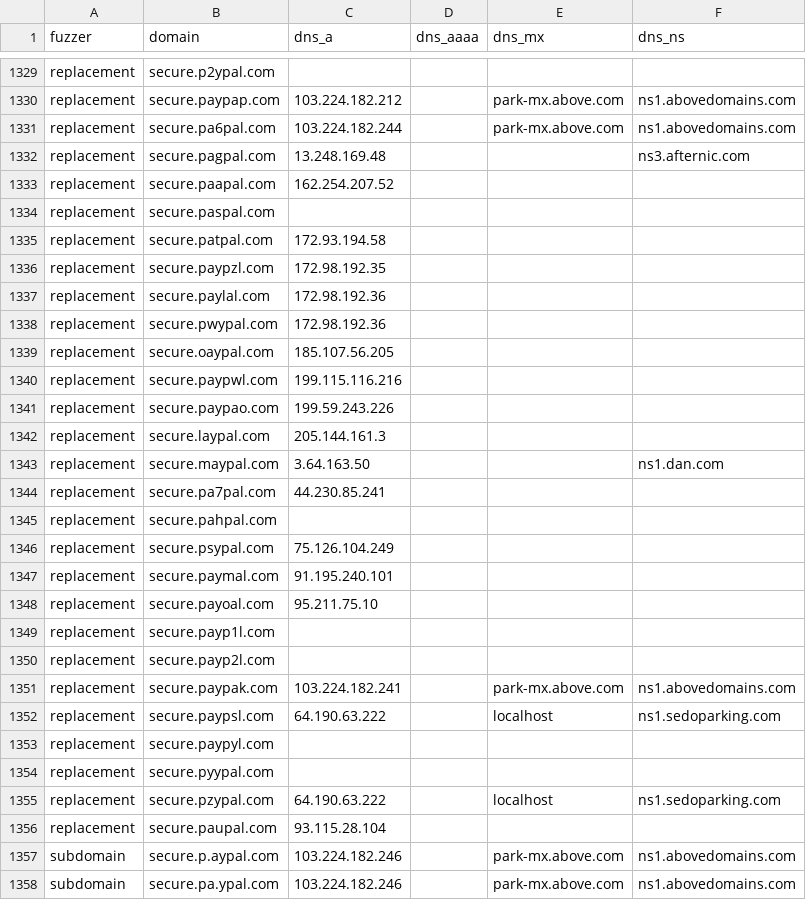
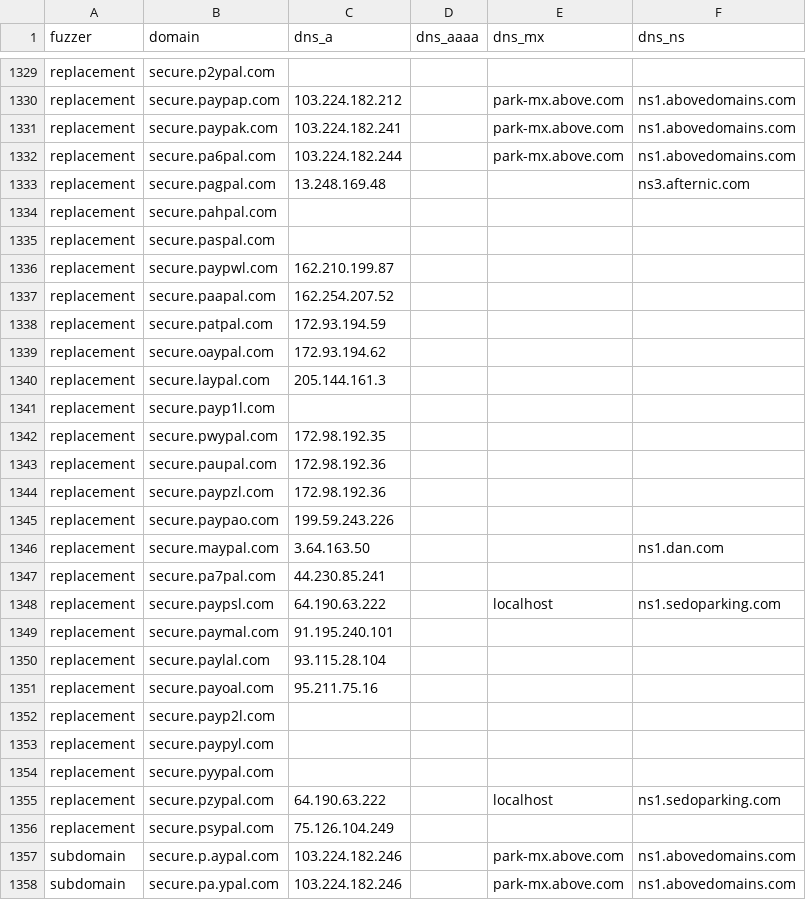
Before and after one commit to onlyforbakup/awesome-lists, a CSV file: Lists/DNSTWIST/secure.paypal.com_dnstwist_list.csv, drawn as a sheet; only a part is shown, gaps mark what is left out; the diff covers the shown part only.

```diff
--- a/Lists/DNSTWIST/secure.paypal.com_dnstwist_list.csv
+++ b/Lists/DNSTWIST/secure.paypal.com_dnstwist_list.csv
@@ -1330,24 +1330,24 @@ replacement,secure.p2ypal.com,,,,
 replacement,secure.paypap.com,103.224.182.212,,park-mx.above.com,ns1.abovedomains.com
+replacement,secure.paypak.com,103.224.182.241,,park-mx.above.com,ns1.abovedomains.com
 replacement,secure.pa6pal.com,103.224.182.244,,park-mx.above.com,ns1.abovedomains.com
 replacement,secure.pagpal.com,13.248.169.48,,,ns3.afternic.com
+replacement,secure.pahpal.com,,,,
+replacement,secure.paspal.com,,,,
+replacement,secure.paypwl.com,162.210.199.87,,,
 replacement,secure.paapal.com,162.254.207.52,,,
-replacement,secure.paspal.com,,,,
-replacement,secure.patpal.com,172.93.194.58,,,
-replacement,secure.paypzl.com,172.98.192.35,,,
-replacement,secure.paylal.com,172.98.192.36,,,
-replacement,secure.pwypal.com,172.98.192.36,,,
-replacement,secure.oaypal.com,185.107.56.205,,,
-replacement,secure.paypwl.com,199.115.116.216,,,
+replacement,secure.patpal.com,172.93.194.59,,,
+replacement,secure.oaypal.com,172.93.194.62,,,
+replacement,secure.laypal.com,205.144.161.3,,,
+replacement,secure.payp1l.com,,,,
+replacement,secure.pwypal.com,172.98.192.35,,,
+replacement,secure.paupal.com,172.98.192.36,,,
+replacement,secure.paypzl.com,172.98.192.36,,,
 replacement,secure.paypao.com,199.59.243.226,,,
-replacement,secure.laypal.com,205.144.161.3,,,
 replacement,secure.maypal.com,3.64.163.50,,,ns1.dan.com
 replacement,secure.pa7pal.com,44.230.85.241,,,
-replacement,secure.pahpal.com,,,,
-replacement,secure.psypal.com,75.126.104.249,,,
+replacement,secure.paypsl.com,64.190.63.222,,localhost,ns1.sedoparking.com
 replacement,secure.paymal.com,91.195.240.101,,,
-replacement,secure.payoal.com,95.211.75.10,,,
-replacement,secure.payp1l.com,,,,
+replacement,secure.paylal.com,93.115.28.104,,,
+replacement,secure.payoal.com,95.211.75.16,,,
 replacement,secure.payp2l.com,,,,
-replacement,secure.paypak.com,103.224.182.241,,park-mx.above.com,ns1.abovedomains.com
-replacement,secure.paypsl.com,64.190.63.222,,localhost,ns1.sedoparking.com
 replacement,secure.paypyl.com,,,,
@@ -1355,3 +1355,3 @@ replacement,secure.pyypal.com,,,,
 replacement,secure.pzypal.com,64.190.63.222,,localhost,ns1.sedoparking.com
-replacement,secure.paupal.com,93.115.28.104,,,
+replacement,secure.psypal.com,75.126.104.249,,,
 subdomain,secure.p.aypal.com,103.224.182.246,,park-mx.above.com,ns1.abovedomains.com
```
Also changed, not shown: 11 added rows, 11 removed rows, 38 moved rows and 9 edited cells elsewhere in this file, Lists/DNSTWIST/crowdstrike.com_dnstwist_list.csv, Lists/DNSTWIST/developer.microsoft.com_dnstwist_list.csv, 7 other files.
